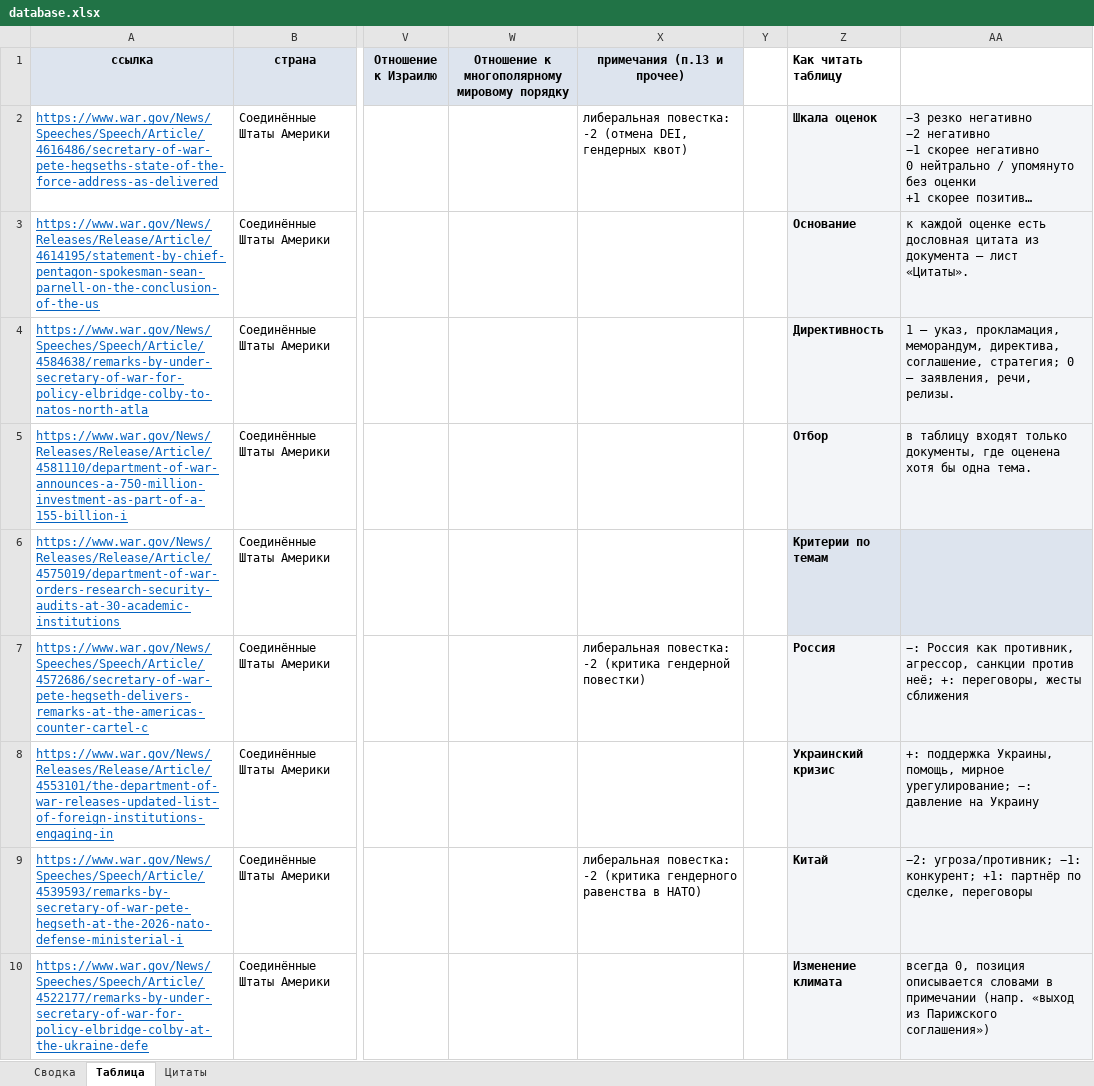
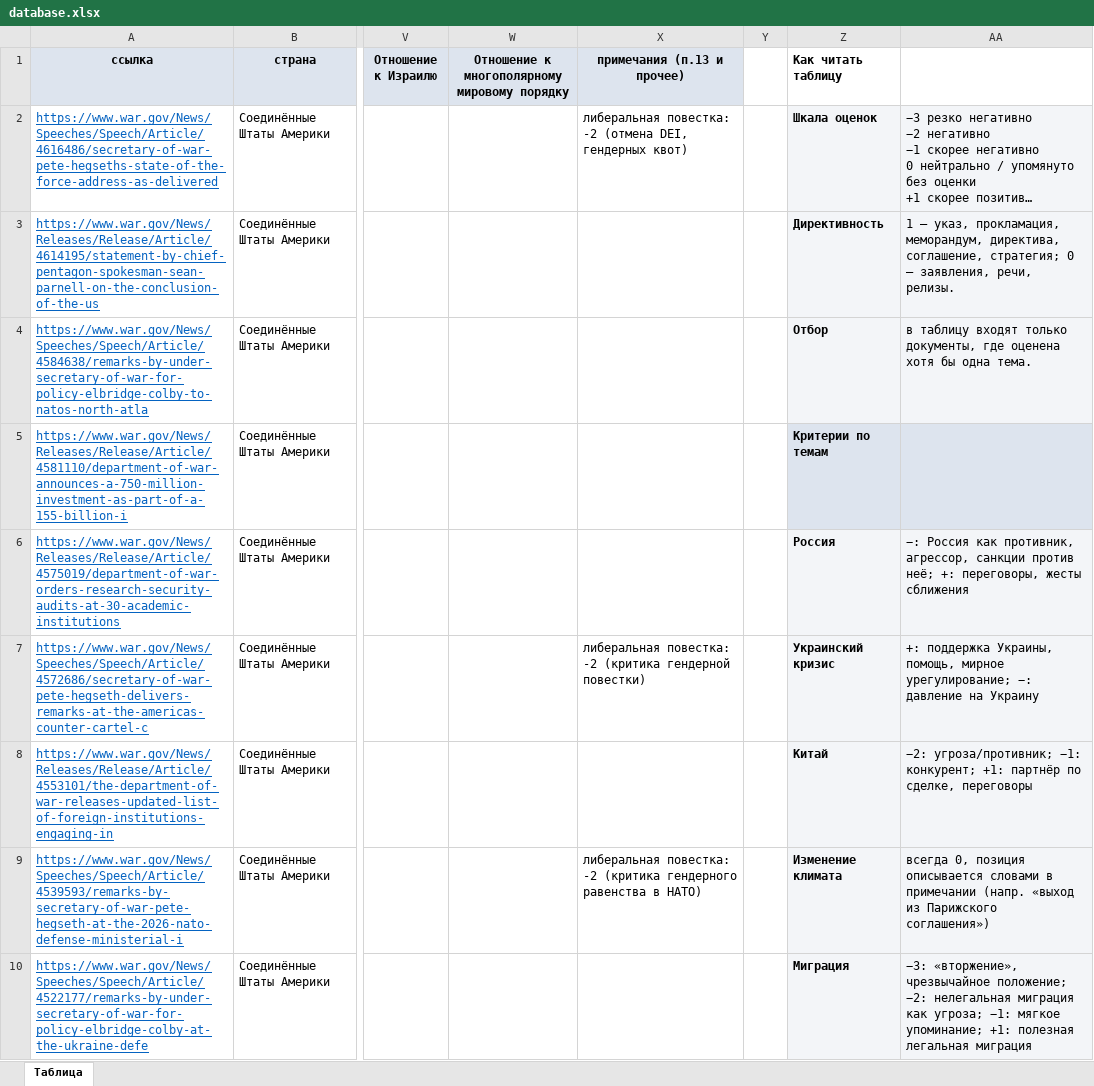
Before and after one commit to marasemenova996-cmyk/Database, an Excel workbook: database.xlsx, sheet Таблица, drawn as a sheet; only a part is shown, gaps mark what is left out; long unchanged cells end in …; values as stored, in another font and other column widths than the file's, no borders; the diff covers the shown part only; the diff names each change by its address in the sheet, - before the commit and + after, or states it on an @@ line.

```diff
--- a/database.xlsx (sheet Таблица)
+++ b/database.xlsx (sheet Таблица)
-sheet tab: Сводка
-sheet tab: Цитаты
-Z3 (Как читать таблицу): Основание
+Z3 (Как читать таблицу): Директивность
-AA3: к каждой оценке есть дословная цитата из документа — лист «Цитаты».
+AA3: 1 — указ, прокламация, меморандум, директива, соглашение, стратегия; 0 — заявления, речи, релизы.
-Z4 (Как читать таблицу): Директивность
+Z4 (Как читать таблицу): Отбор
-AA4: 1 — указ, прокламация, меморандум, директива, соглашение, стратегия; 0 — заявления, речи, релизы.
+AA4: в таблицу входят только документы, где оценена хотя бы одна тема.
-Z5 (Как читать таблицу): Отбор
+Z5 (Как читать таблицу): Критерии по темам
-AA5: в таблицу входят только документы, где оценена хотя бы одна тема.
+AA5: (empty)
-Z6 (Как читать таблицу): Критерии по темам
+Z6 (Как читать таблицу): Россия
-AA6: (empty)
+AA6: −: Россия как противник, агрессор, санкции против неё; +: переговоры, жесты сближения
-Z7 (Как читать таблицу): Россия
+Z7 (Как читать таблицу): Украинский кризис
-AA7: −: Россия как противник, агрессор, санкции против неё; +: переговоры, жесты сближения
+AA7: +: поддержка Украины, помощь, мирное урегулирование; −: давление на Украину
-Z8 (Как читать таблицу): Украинский кризис
+Z8 (Как читать таблицу): Китай
-AA8: +: поддержка Украины, помощь, мирное урегулирование; −: давление на Украину
+AA8: −2: угроза/противник; −1: конкурент; +1: партнёр по сделке, переговоры
-Z9 (Как читать таблицу): Китай
+Z9 (Как читать таблицу): Изменение климата
-AA9: −2: угроза/противник; −1: конкурент; +1: партнёр по сделке, переговоры
+AA9: всегда 0, позиция описывается словами в примечании (напр. «выход из Парижского соглашения»)
-Z10 (Как читать таблицу): Изменение климата
+Z10 (Как читать таблицу): Миграция
-AA10: всегда 0, позиция описывается словами в примечании (напр. «выход из Парижского соглашения»)
+AA10: −3: «вторжение», чрезвычайное положение; −2: нелегальная миграция как угроза; −1: мягкое упоминание; +1: полезная легальная миграция
```
Also changed, not shown: 22 edited cells and cell formats elsewhere in this sheet, База_документов_США.xlsx, 1 other file.
